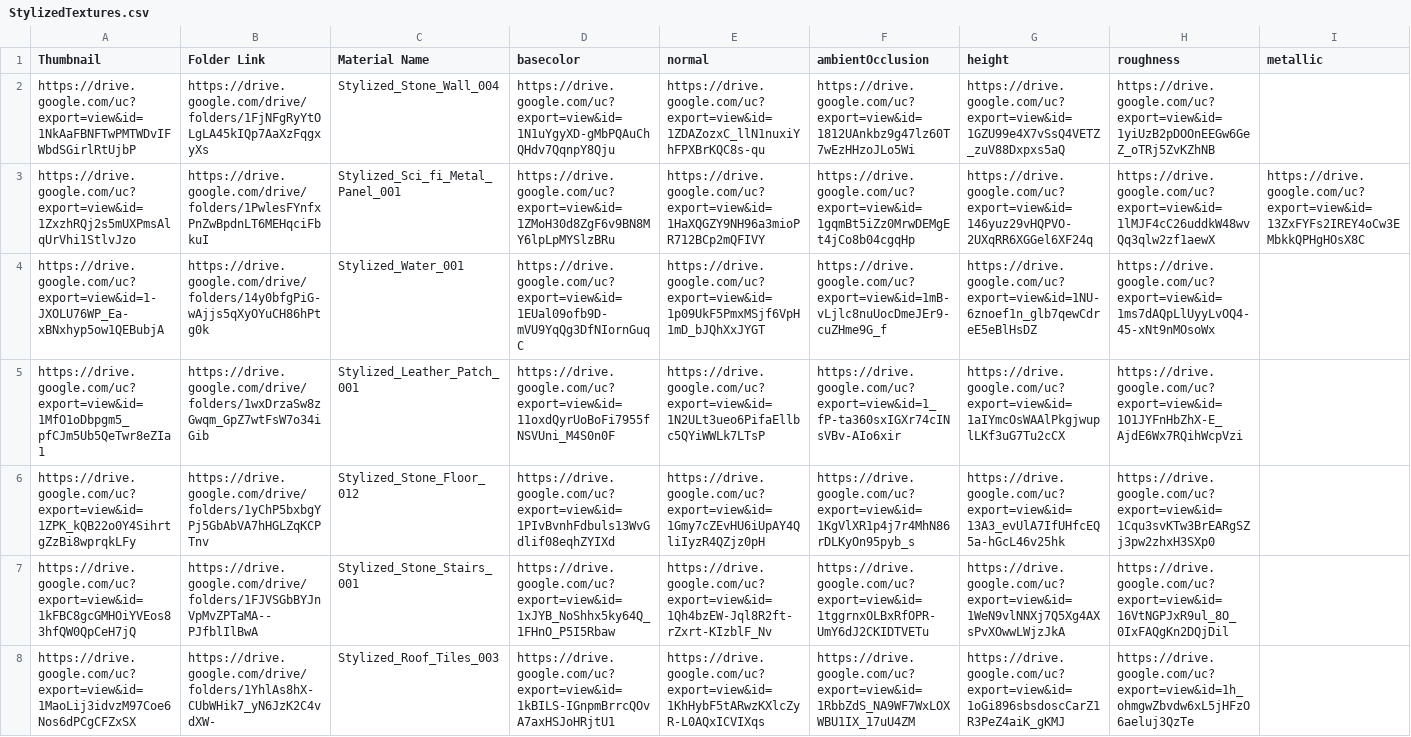
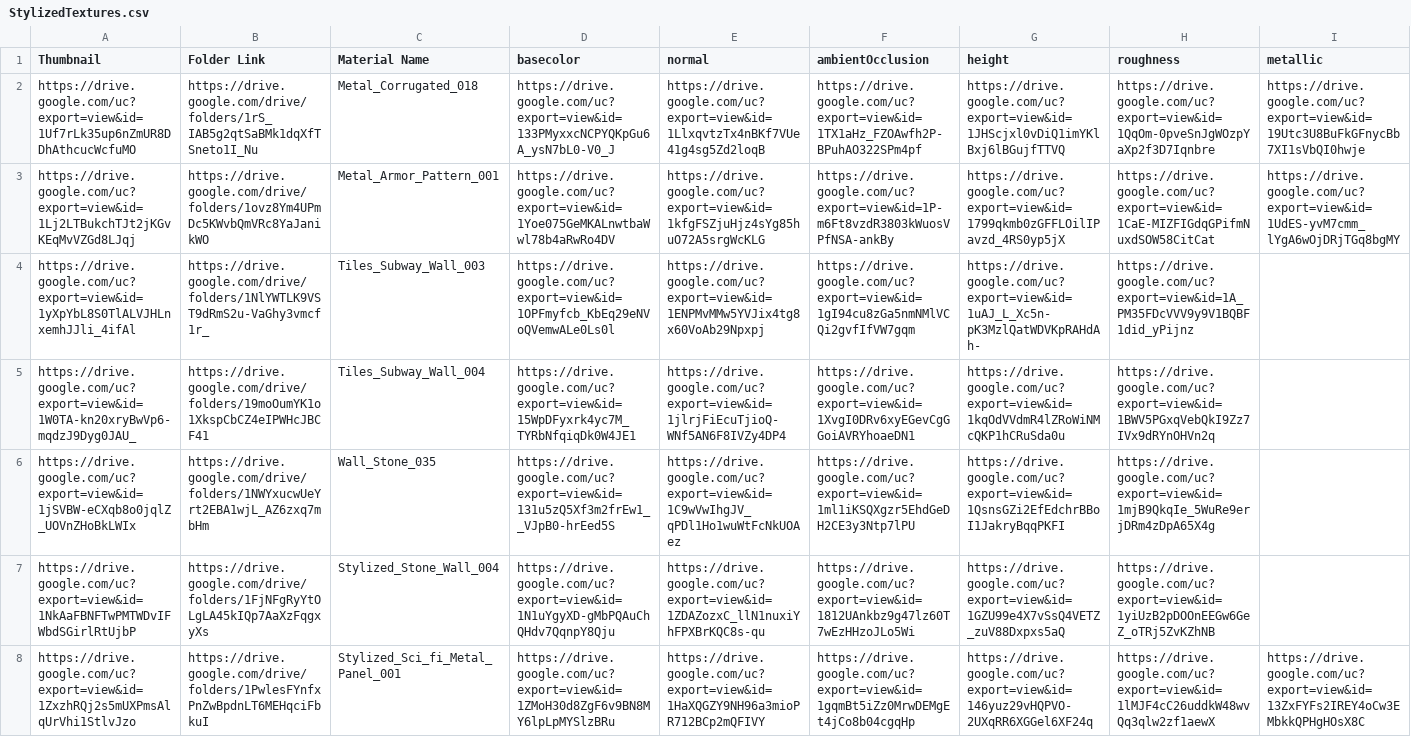
Before and after one commit to gendosplace/Material_Library, a CSV file: StylizedTextures.csv, drawn as a sheet; only a part is shown; the shorter side is filled out with more unchanged rows; rows hold the shown columns only; the diff names each change by its address in the sheet, - before the commit and + after, or states it on an @@ line.

Commit message:
20JAN

```diff
--- a/StylizedTextures.csv
+++ b/StylizedTextures.csv
+row 2: https://drive.google.com/uc?export=view&id=1Uf7rLk35up6nZmUR8DDhAthcucWcfuMO | https://drive.google.com/drive/folders/1rS_IAB5g2qtSaBMk1dqXfTSneto1I_Nu | Metal_Corrugated_018 | https://drive.google.com/uc?export=view&id=133PMyxxcNCPYQKpGu6A_ysN7bL0-V0_J | https://drive.google.com/uc?export=view&id=1LlxqvtzTx4nBKf7VUe41g4sg5Zd2loqB | https://drive.google.com/uc?export=view&id=1TX1aHz_FZOAwfh2P-BPuhAO322SPm4pf | https://drive.google.com/uc?export=view&id=1JHScjxl0vDiQ1imYKlBxj6lBGujfTTVQ | https://drive.google.com/uc?export=view&id=1QqOm-0pveSnJgWOzpYaXp2f3D7Iqnbre | https://drive.google.com/uc?export=view&id=19Utc3U8BuFkGFnycBb7XI1sVbQI0hwje
+row 3: https://drive.google.com/uc?export=view&id=1Lj2LTBukchTJt2jKGvKEqMvVZGd8LJqj | https://drive.google.com/drive/folders/1ovz8Ym4UPmDc5KWvbQmVRc8YaJanikWO | Metal_Armor_Pattern_001 | https://drive.google.com/uc?export=view&id=1Yoe075GeMKALnwtbaWwl78b4aRwRo4DV | https://drive.google.com/uc?export=view&id=1kfgFSZjuHjz4sYg85huO72A5srgWcKLG | https://drive.google.com/uc?export=view&id=1P-m6Ft8vzdR3803kWuosVPfNSA-ankBy | https://drive.google.com/uc?export=view&id=1799qkmb0zGFFLOilIPavzd_4RS0yp5jX | https://drive.google.com/uc?export=view&id=1CaE-MIZFIGdqGPifmNuxdSOW58CitCat | https://drive.google.com/uc?export=view&id=1UdES-yvM7cmm_lYgA6wOjDRjTGq8bgMY
+row 4: https://drive.google.com/uc?export=view&id=1yXpYbL8S0TlALVJHLnxemhJJli_4ifAl | https://drive.google.com/drive/folders/1NlYWTLK9VST9dRmS2u-VaGhy3vmcf1r_ | Tiles_Subway_Wall_003 | https://drive.google.com/uc?export=view&id=1OPFmyfcb_KbEq29eNVoQVemwALe0Ls0l | https://drive.google.com/uc?export=view&id=1ENPMvMMw5YVJix4tg8x60VoAb29Npxpj | https://drive.google.com/uc?export=view&id=1gI94cu8zGa5nmNMlVCQi2gvfIfVW7gqm | https://drive.google.com/uc?export=view&id=1uAJ_L_Xc5n-pK3MzlQatWDVKpRAHdAh- | https://drive.google.com/uc?export=view&id=1A_PM35FDcVVV9y9V1BQBF1did_yPijnz
+row 5: https://drive.google.com/uc?export=view&id=1W0TA-kn20xryBwVp6-mqdzJ9Dyg0JAU_ | https://drive.google.com/drive/folders/19moOumYK1o1XkspCbCZ4eIPWHcJBCF41 | Tiles_Subway_Wall_004 | https://drive.google.com/uc?export=view&id=15WpDFyxrk4yc7M_TYRbNfqiqDk0W4JE1 | https://drive.google.com/uc?export=view&id=1jlrjFiEcuTjioQ-WNf5AN6F8IVZy4DP4 | https://drive.google.com/uc?export=view&id=1XvgI0DRv6xyEGevCgGGoiAVRYhoaeDN1 | https://drive.google.com/uc?export=view&id=1kqOdVVdmR4lZRoWiNMcQKP1hCRuSda0u | https://drive.google.com/uc?export=view&id=1BWV5PGxqVebQkI9Zz7IVx9dRYnOHVn2q
+row 6: https://drive.google.com/uc?export=view&id=1jSVBW-eCXqb8o0jqlZ_UOVnZHoBkLWIx | https://drive.google.com/drive/folders/1NWYxucwUeYrt2EBA1wjL_AZ6zxq7mbHm | Wall_Stone_035 | https://drive.google.com/uc?export=view&id=131u5zQ5Xf3m2frEw1__VJpB0-hrEed5S | https://drive.google.com/uc?export=view&id=1C9wVwIhgJV_qPDl1Ho1wuWtFcNkUOAez | https://drive.google.com/uc?export=view&id=1ml1iKSQXgzr5EhdGeDH2CE3y3Ntp7lPU | https://drive.google.com/uc?export=view&id=1QsnsGZi2EfEdchrBBoI1JakryBqqPKFI | https://drive.google.com/uc?export=view&id=1mjB9QkqIe_5WuRe9erjDRm4zDpA65X4g
```
